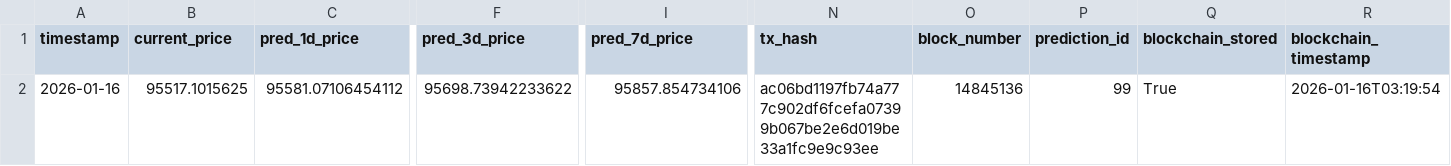
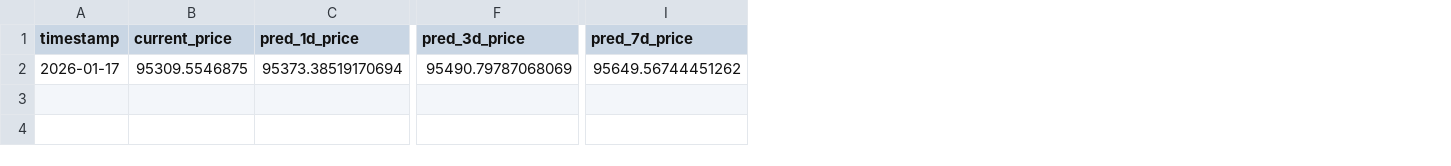
Before and after one commit to ying-jeanne/capstone_msba, a CSV file: data/predictions/daily_predictions.csv, drawn as a sheet; only a part is shown, gaps mark what is left out; the diff covers the shown part only; the diff names each change by its address in the sheet, - before the commit and + after, or states it on an @@ line.

```diff
--- a/data/predictions/daily_predictions.csv
+++ b/data/predictions/daily_predictions.csv
-column N (tx_hash), row 2: ac06bd1197fb74a777c902df6fcefa07399b067be2e6d019be33a1fc9e9c93ee
-column O (block_number), row 2: 14845136
-column P (prediction_id), row 2: 99
-column Q (blockchain_stored), row 2: True
-column R (blockchain_timestamp), row 2: 2026-01-16T03:19:54
-A2 (timestamp): 2026-01-16
+A2 (timestamp): 2026-01-17
-B2 (current_price): 95517.1015625
+B2 (current_price): 95309.5546875
-C2 (pred_1d_price): 95581.07106454112
+C2 (pred_1d_price): 95373.38519170694
-F2 (pred_3d_price): 95698.73942233622
+F2 (pred_3d_price): 95490.79787068069
-I2 (pred_7d_price): 95857.854734106
+I2 (pred_7d_price): 95649.56744451262
```
Also changed, not shown: 1 edited cell elsewhere in this file, data/predictions/daily_predictions_history.csv.
